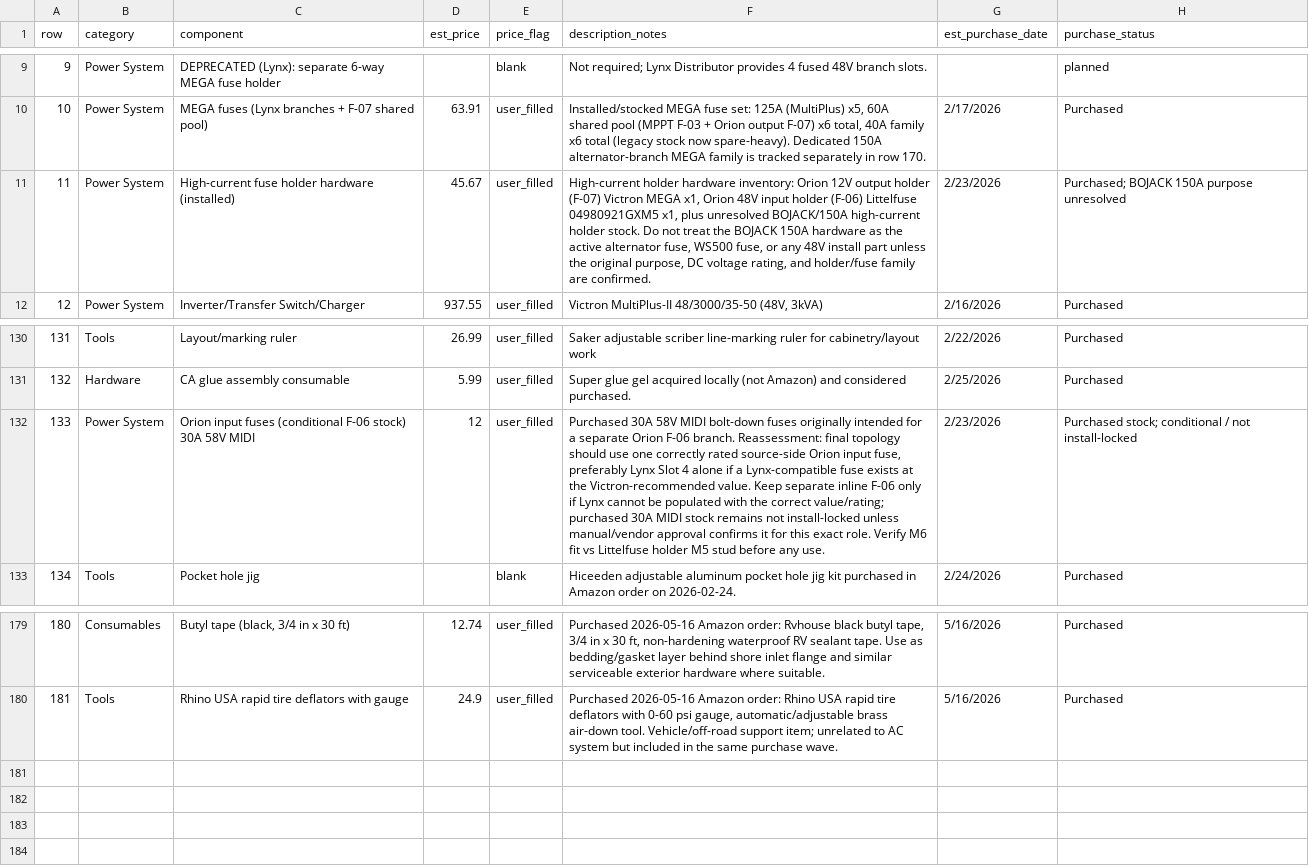
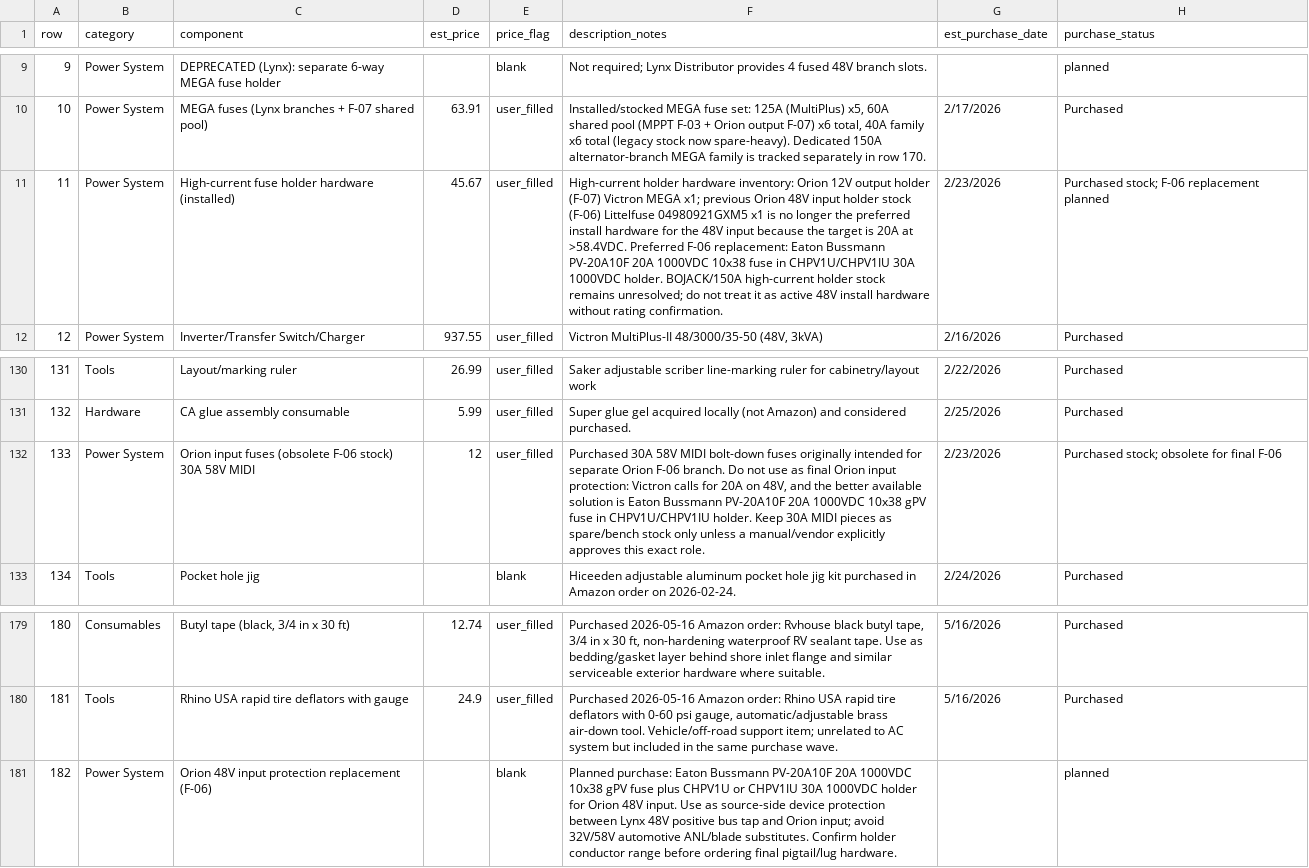
Before and after one commit to DataDaneDev/HiatusBuild, a CSV file: bom/bom_estimated_items.csv, drawn as a sheet; only a part is shown, gaps mark what is left out; the diff names each change by its address in the sheet, - before the commit and + after, or states it on an @@ line.

Commit message:
Lock Orion input fuse replacement

```diff
--- a/bom/bom_estimated_items.csv
+++ b/bom/bom_estimated_items.csv
-F11 (description_notes): …Victron MEGA x1, Orion 48V input holder (F-06) Littelfuse 04980921GXM5 x1, plus unresolved BOJACK/150A high-current holder stock. Do not treat the BOJACK 150A hardware as the active alternator fuse, WS500 fuse, or any 48V install part unless the original purpose, DC voltage rating, and holder/fuse family are confirmed.
+F11 (description_notes): …Victron MEGA x1; previous Orion 48V input holder stock (F-06) Littelfuse 04980921GXM5 x1 is no longer the preferred install hardware for the 48V input because the target is 20A at >58.4VDC. Preferred F-06 replacement: Eaton Bussmann PV-20A10F 20A 1000VDC 10x38 fuse in CHPV1U/CHPV1IU 30A 1000VDC holder. BOJACK/150A high-current holder stock remains unresolved; do not treat it as active 48V install hardware without rating confirmation.
-H11 (purchase_status): Purchased; BOJACK 150A purpose unresolved
+H11 (purchase_status): Purchased stock; F-06 replacement planned
-C132 (component): …input fuses (conditional F-06 stock)…
+C132 (component): …input fuses (obsolete F-06 stock)…
-F132 (description_notes): …intended for a separate Orion F-06 branch. Reassessment: final topology should use one correctly rated source-side Orion input fuse, preferably Lynx Slot 4 alone if a Lynx-compatible fuse exists at the Victron-recommended value. Keep separate inline F-06 only if Lynx cannot be populated with the correct value/rating; purchased 30A MIDI stock remains not install-locked unless manual/vendor approval confirms it for this exact role. Verify M6 fit vs Littelfuse holder M5 stud before any use.
+F132 (description_notes): …intended for separate Orion F-06 branch. Do not use as final Orion input protection: Victron calls for 20A on 48V, and the better available solution is Eaton Bussmann PV-20A10F 20A 1000VDC 10x38 gPV fuse in CHPV1U/CHPV1IU holder. Keep 30A MIDI pieces as spare/bench stock only unless a manual/vendor explicitly approves this exact role.
-H132 (purchase_status): Purchased stock; conditional / not install-locked
+H132 (purchase_status): Purchased stock; obsolete for final F-06
+row 181: 182 | Power System | Orion 48V input protection replacement (F-06) |  | blank | Planned purchase: Eaton Bussmann PV-20A10F 20A 1000VDC 10x38 gPV fuse plus CHPV1U or CHPV1IU 30A 1000VDC holder for Orion 48V input. Use as source-side device protection between Lynx 48V positive bus tap and Orion input; avoid 32V/58V automotive ANL/blade substitutes. Confirm holder conductor range before ordering final pigtail/lug hardware. |  | planned
```
Also changed, not shown: 4 other files.
